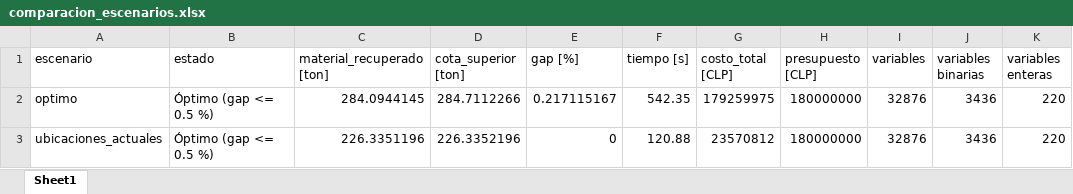
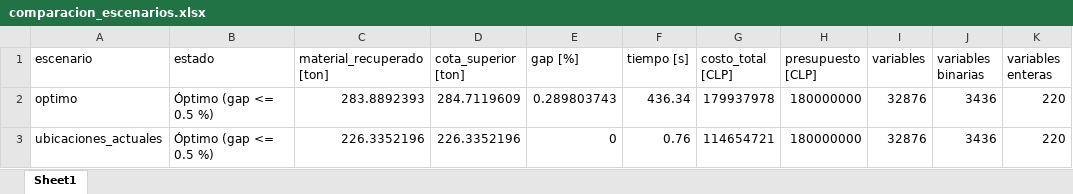
Before and after one commit to matidv-eng/Proyecto-Opti, an Excel workbook: E3_para_correr/Análisis de Excels/comparacion_escenarios.xlsx, sheet Sheet1, drawn as a sheet; only a part is shown; values as stored, in another font and other column widths than the file's, no borders; the diff names each change by its address in the sheet, - before the commit and + after, or states it on an @@ line.

```diff
--- a/E3_para_correr/Análisis de Excels/comparacion_escenarios.xlsx (sheet Sheet1)
+++ b/E3_para_correr/Análisis de Excels/comparacion_escenarios.xlsx (sheet Sheet1)
-C2 (material_recuperado [ton]): 284.0944145
+C2 (material_recuperado [ton]): 283.8892393
-D2 (cota_superior [ton]): 284.7112266
+D2 (cota_superior [ton]): 284.7119609
-E2 (gap [%]): 0.217115167
+E2 (gap [%]): 0.289803743
-F2 (tiempo [s]): 542.35
+F2 (tiempo [s]): 436.34
-G2 (costo_total [CLP]): 179259975
+G2 (costo_total [CLP]): 179937978
-C3 (material_recuperado [ton]): 226.3351196
+C3 (material_recuperado [ton]): 226.3352196
-F3 (tiempo [s]): 120.88
+F3 (tiempo [s]): 0.76
-G3 (costo_total [CLP]): 23570812
+G3 (costo_total [CLP]): 114654721
```
Also changed, not shown: E3_para_correr/Análisis de Excels/resultados_optimo.xlsx, E3_para_correr/Análisis de Excels/resultados_ubicaciones_actuales.xlsx, 2 other files.
